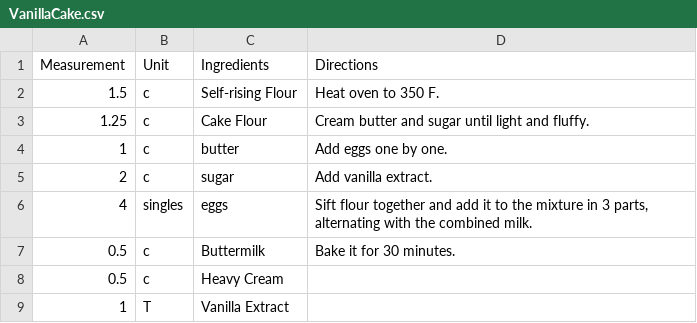
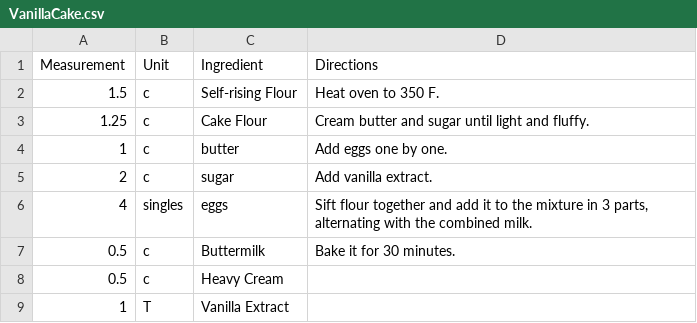
Before and after one commit to maandym/MugProject, a CSV file: VanillaCake.csv, drawn as a sheet.

```diff
--- a/VanillaCake.csv
+++ b/VanillaCake.csv
@@ -1,2 +1,2 @@
-Measurement,Unit,Ingredients,Directions
+Measurement,Unit,Ingredient,Directions
 1.5,c,Self-rising Flour,Heat oven to 350 F.
```
Also changed, not shown: 4 other files.
